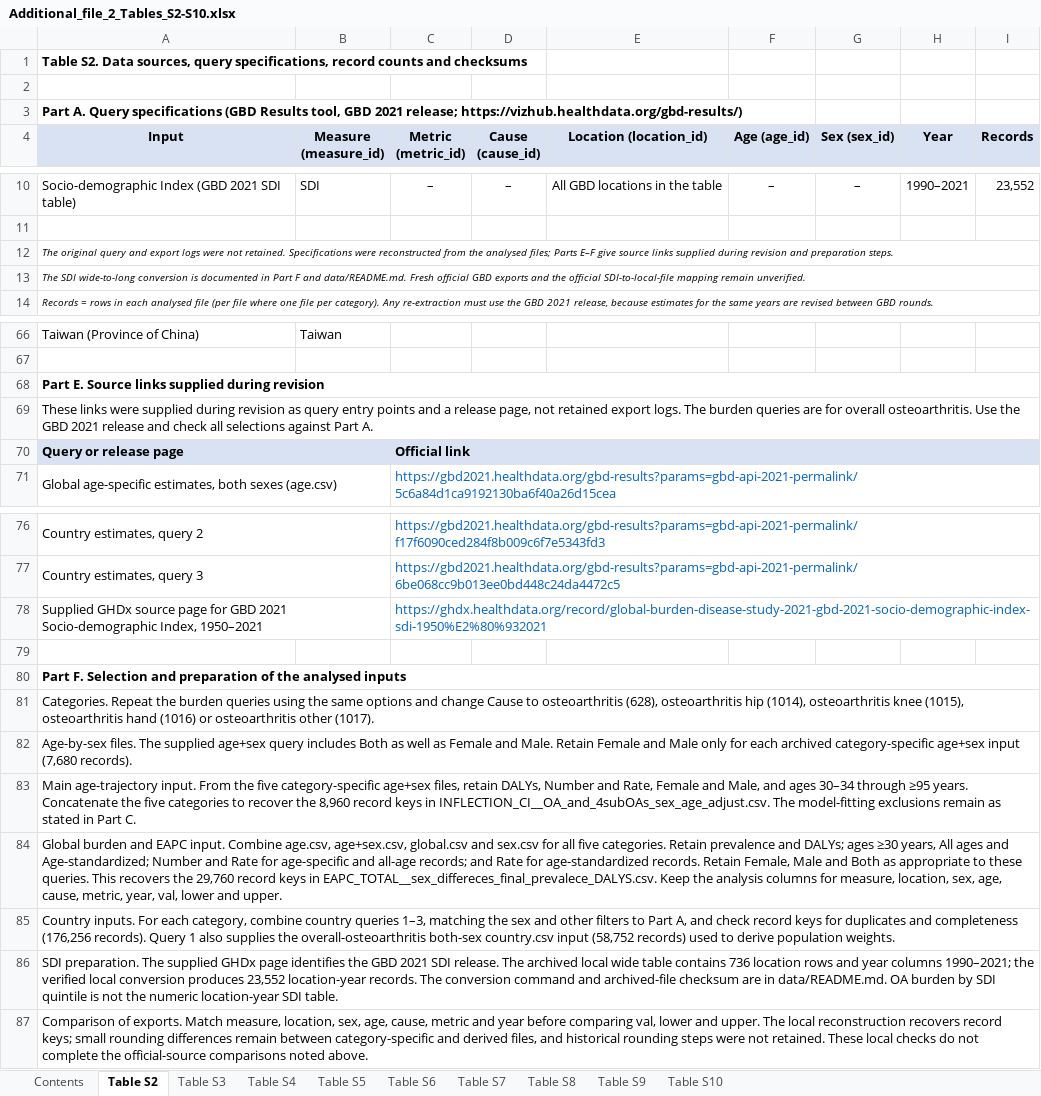
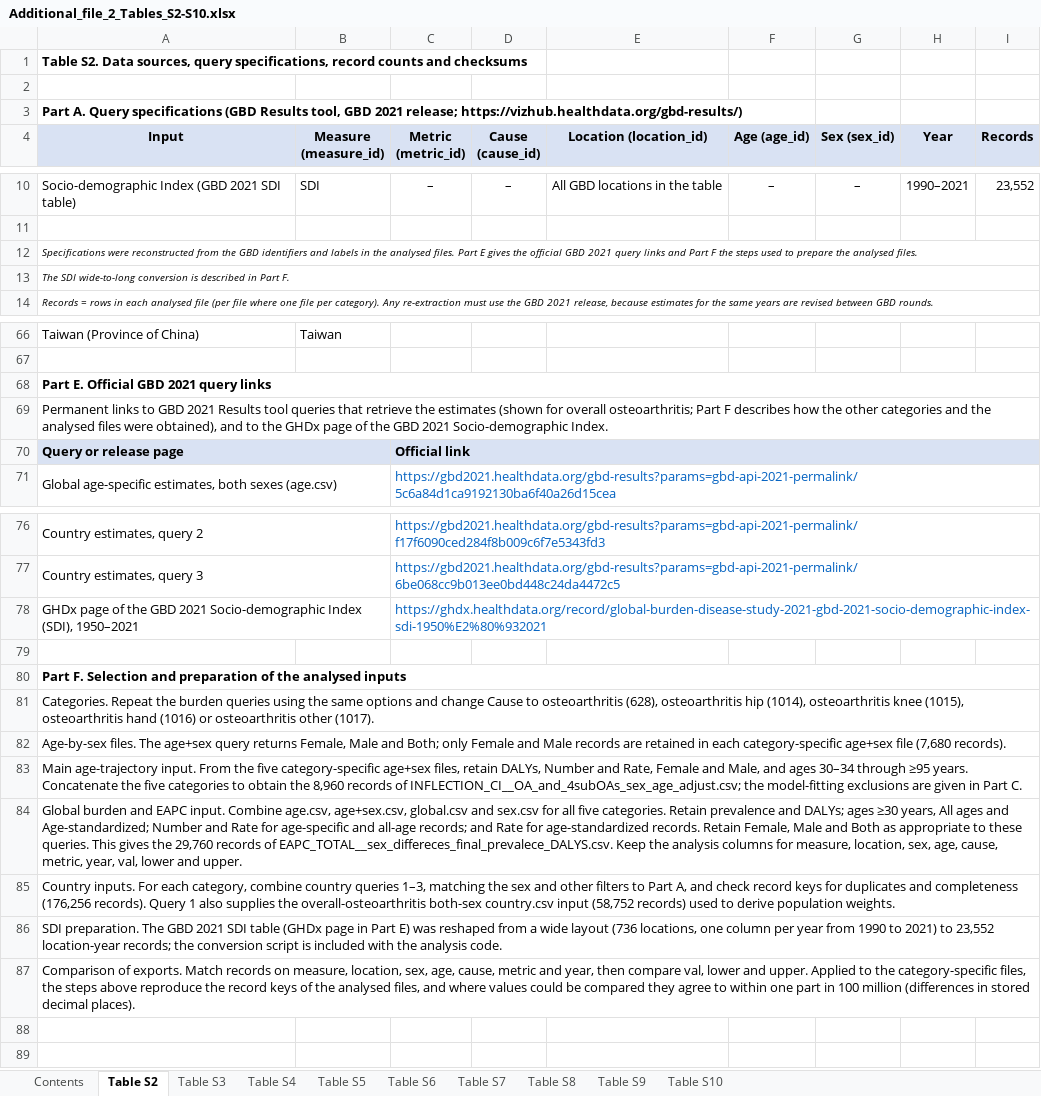
Before and after one commit to Sixdots09/oa-sex-difference-age-patterns-gbd2021, an Excel workbook: outputs/supplementary/Additional_file_2_Tables_S2-S10.xlsx, sheet Table S2, drawn as a sheet; only a part is shown, gaps mark what is left out; values as stored, in another font and other column widths than the file's, no borders; the diff covers the shown part only; the diff names each change by its address in the sheet, - before the commit and + after, or states it on an @@ line.

Commit message:
Synchronize Table S2 wording with revised submission
Updates eleven text cells in Table S2. Numeric cells, other tables, analysis code and results remain unchanged.

```diff
--- a/outputs/supplementary/Additional_file_2_Tables_S2-S10.xlsx (sheet Table S2)
+++ b/outputs/supplementary/Additional_file_2_Tables_S2-S10.xlsx (sheet Table S2)
-A12 (Input): The original query and export logs were not retained. Specifications were reconstructed from the analysed files; Parts E–F give source links supplied during revision and preparation steps.
+A12 (Input): Specifications were reconstructed from the GBD identifiers and labels in the analysed files. Part E gives the official GBD 2021 query links and Part F the steps used to prepare the analysed files.
-A13 (Input): …conversion is documented in Part F and data/README.md. Fresh official GBD exports and the official SDI-to-local-file mapping remain unverified.
+A13 (Input): …conversion is described in Part F.
-A68 (Input): Part E. Source links supplied during revision
+A68 (Input): Part E. Official GBD 2021 query links
-A69 (Input): These links were supplied during revision as query entry points and a release page, not retained export logs. The burden queries are for overall osteoarthritis. Use the GBD 2021 release and check all selections against Part A.
+A69 (Input): Permanent links to GBD 2021 Results tool queries that retrieve the estimates (shown for overall osteoarthritis; Part F describes how the other categories and the analysed files were obtained), and to the GHDx page of the GBD 2021 Socio-demographic Index.
-B70 fill: #D9E2F3
+B70 fill: none
-D70:I70 fill: #D9E2F3
+D70:I70 fill: none
-A78 (Input): Supplied GHDx source page for GBD 2021 Socio-demographic Index, 1950–2021
+A78 (Input): GHDx page of the GBD 2021 Socio-demographic Index (SDI), 1950–2021
-A82 (Input): …files. The supplied age+sex query includes Both as well as Female and Male. Retain Female and Male only for each archived category-specific age+sex input (7,680 records).
+A82 (Input): …files. The age+sex query returns Female, Male and Both; only Female and Male records are retained in each category-specific age+sex file (7,680 records).
-A83 (Input): …categories to recover the 8,960 record keys in INFLECTION_CI__OA_and_4subOAs_sex_age_adjust.csv. The model-fitting exclusions remain as stated in Part…
+A83 (Input): …categories to obtain the 8,960 records of INFLECTION_CI__OA_and_4subOAs_sex_age_adjust.csv; the model-fitting exclusions are given in Part…
-A84 (Input): …queries. This recovers the 29,760 record keys in EAPC_TOTAL__sex_differeces_final_prevalece_DALYS.csv. Keep…
+A84 (Input): …queries. This gives the 29,760 records of EAPC_TOTAL__sex_differeces_final_prevalece_DALYS.csv. Keep…
-A86 (Input): …preparation. The supplied GHDx page identifies the GBD 2021 SDI release. The archived local wide table contains 736 location rows and year columns 1990–2021; the verified local conversion produces 23,552 location-year records. The conversion command and archived-file checksum are in data/README.md. OA burden by SDI quintile is not the numeric location-year SDI table.
+A86 (Input): …preparation. The GBD 2021 SDI table (GHDx page in Part E) was reshaped from a wide layout (736 locations, one column per year from 1990 to 2021) to 23,552 location-year records; the conversion script is included with the analysis code.
-A87 (Input): …exports. Match measure, location, sex, age, cause, metric and year before comparing val, lower and upper. The local reconstruction recovers record keys; small rounding differences remain between category-specific and derived files, and historical rounding steps were not retained. These local checks do not complete the official-source comparisons noted above.
+A87 (Input): …exports. Match records on measure, location, sex, age, cause, metric and year, then compare val, lower and upper. Applied to the category-specific files, the steps above reproduce the record keys of the analysed files, and where values could be compared they agree to within one part in 100 million (differences in stored decimal places).
```
Also changed, not shown: 1 edited cell elsewhere in this sheet.
